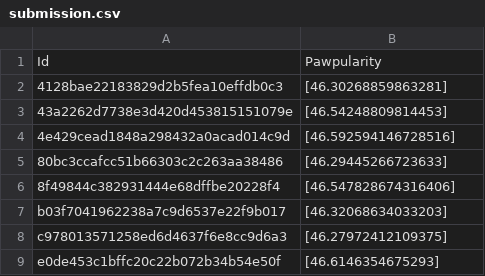
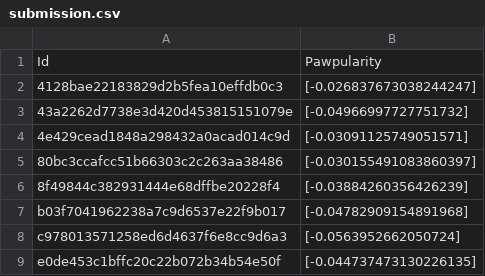
Before and after one commit to genglinliu/Pawpularity, a CSV file: src/submission.csv, drawn as a sheet.

```diff
--- a/src/submission.csv
+++ b/src/submission.csv
@@ -1,9 +1,9 @@
 Id,Pawpularity
-4128bae22183829d2b5fea10effdb0c3,[46.30268859863281]
-43a2262d7738e3d420d453815151079e,[46.54248809814453]
-4e429cead1848a298432a0acad014c9d,[46.592594146728516]
-80bc3ccafcc51b66303c2c263aa38486,[46.29445266723633]
-8f49844c382931444e68dffbe20228f4,[46.547828674316406]
-b03f7041962238a7c9d6537e22f9b017,[46.32068634033203]
-c978013571258ed6d4637f6e8cc9d6a3,[46.27972412109375]
-e0de453c1bffc20c22b072b34b54e50f,[46.6146354675293]
+4128bae22183829d2b5fea10effdb0c3,[-0.026837673038244247]
+43a2262d7738e3d420d453815151079e,[-0.04966997727751732]
+4e429cead1848a298432a0acad014c9d,[-0.03091125749051571]
+80bc3ccafcc51b66303c2c263aa38486,[-0.030155491083860397]
+8f49844c382931444e68dffbe20228f4,[-0.03884260356426239]
+b03f7041962238a7c9d6537e22f9b017,[-0.04782909154891968]
+c978013571258ed6d4637f6e8cc9d6a3,[-0.0563952662050724]
+e0de453c1bffc20c22b072b34b54e50f,[-0.044737473130226135]
```
Also changed, not shown: 2 other files.
